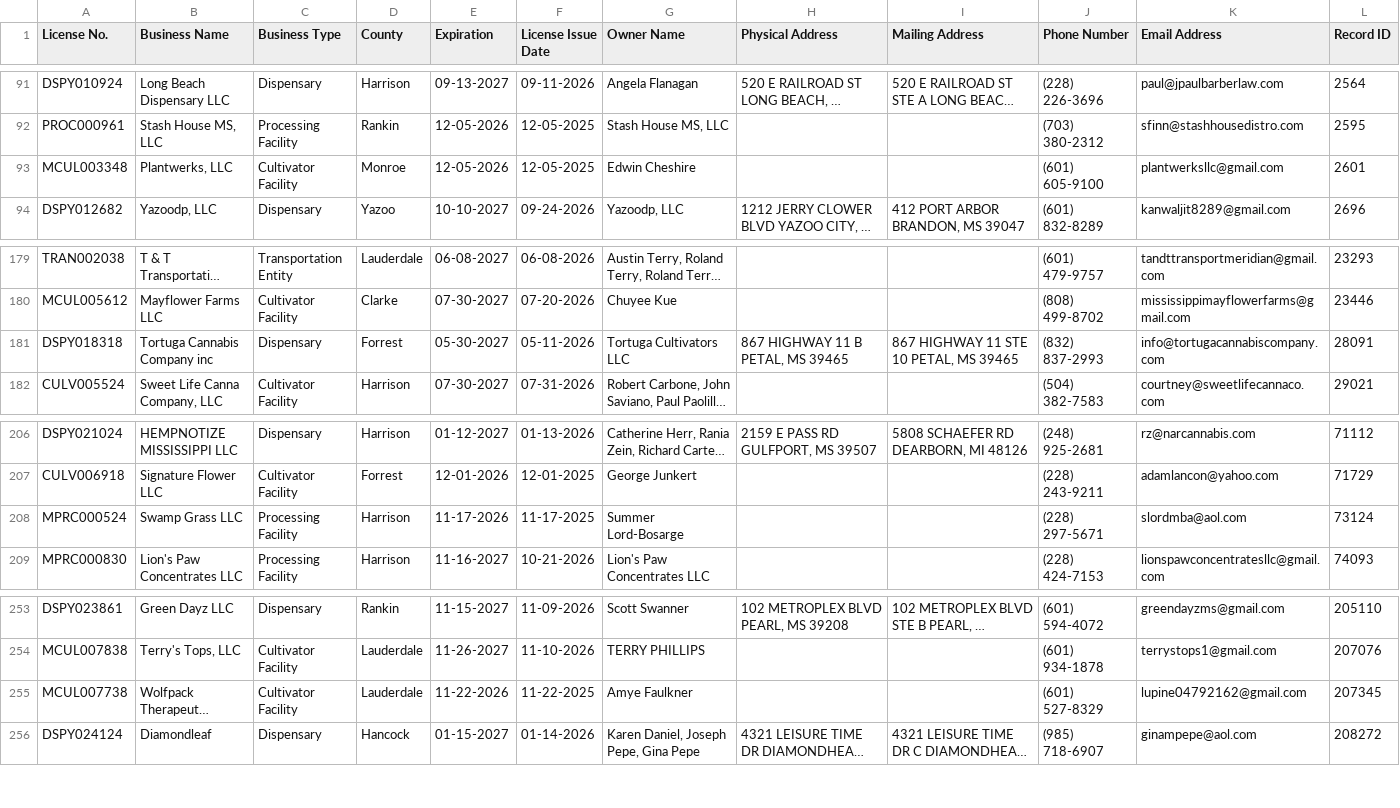
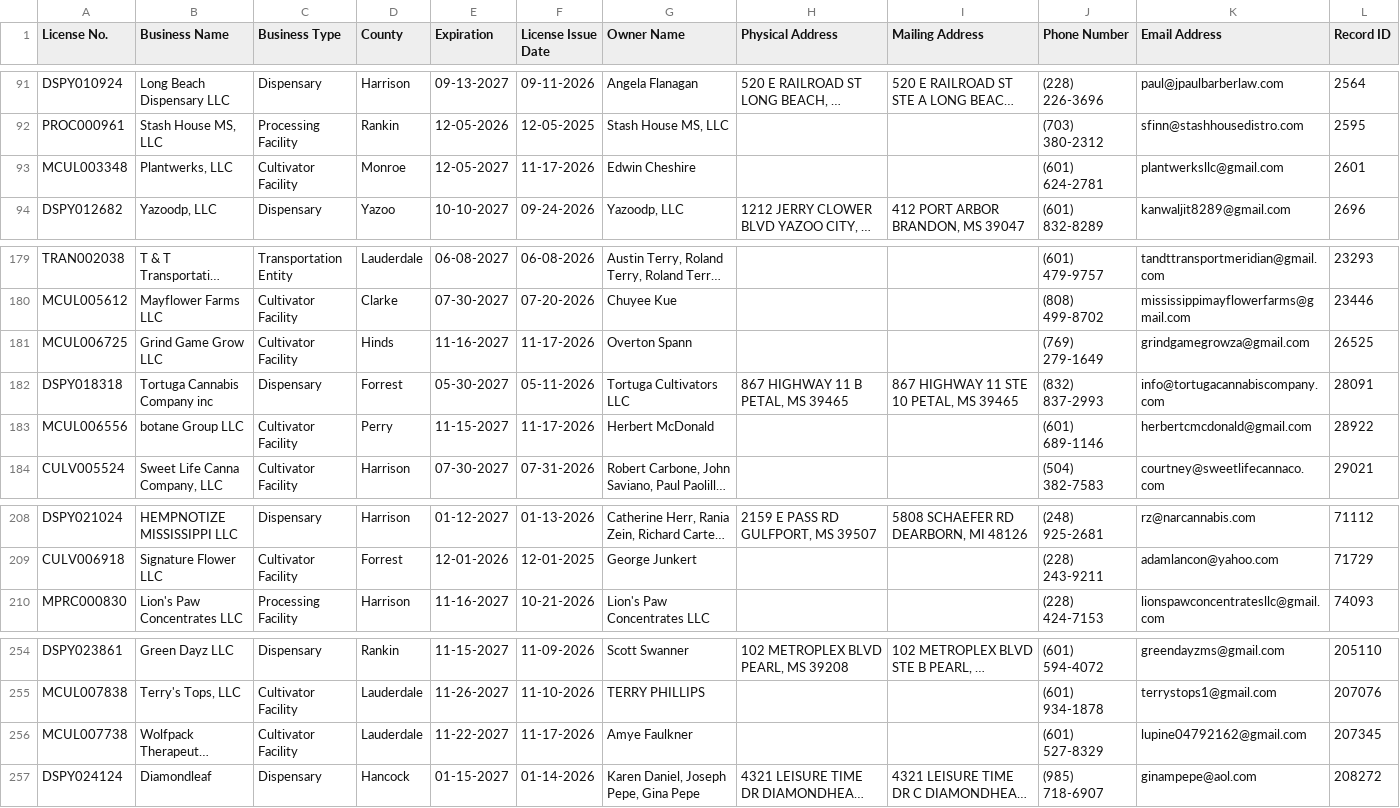
Before and after one commit to Booman008/3ma-legislative-map, a CSV file: CSV Imports/mmcp_business_licenses_latest.csv, drawn as a sheet; only a part is shown, gaps mark what is left out; long unchanged cells end in …; removed rows and columns are numbered as before the commit, all else as after; the diff names each change by its address in the sheet, - before the commit and + after, or states it on an @@ line.

```diff
--- a/CSV Imports/mmcp_business_licenses_latest.csv
+++ b/CSV Imports/mmcp_business_licenses_latest.csv
-E93 (Expiration): 12-05-2026
+E93 (Expiration): 12-05-2027
-F93 (License Issue Date): 12-05-2025
+F93 (License Issue Date): 11-17-2026
-J93 (Phone Number): (601) 605-9100
+J93 (Phone Number): (601) 624-2781
+row 181: MCUL006725 | Grind Game Grow LLC | Cultivator Facility | Hinds | 11-16-2027 | 11-17-2026 | Overton Spann |  |  | (769) 279-1649 | grindgamegrowza@gmail.com | 26525
+row 183: MCUL006556 | botane Group LLC | Cultivator Facility | Perry | 11-15-2027 | 11-17-2026 | Herbert McDonald |  |  | (601) 689-1146 | herbertcmcdonald@gmail.com | 28922
-row 208: MPRC000524 | Swamp Grass LLC | Processing Facility | Harrison | 11-17-2026 | 11-17-2025 | Summer Lord-Bosarge |  |  | (228) 297-5671 | slordmba@aol.com | 73124
-E256 (Expiration): 11-22-2026
+E256 (Expiration): 11-22-2027
-F256 (License Issue Date): 11-22-2025
+F256 (License Issue Date): 11-17-2026
```
Also changed, not shown: 4 other files.
